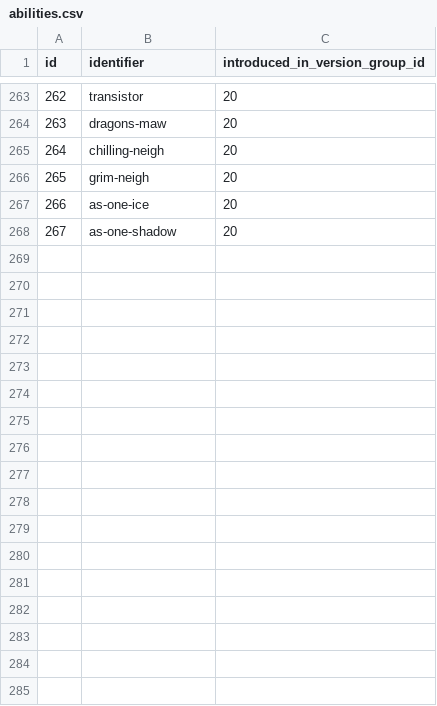
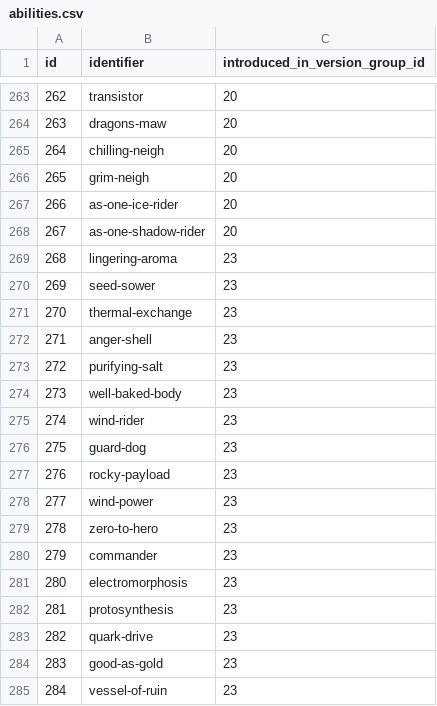
Before and after one commit to jpirnat/dex, a CSV file: data/abilities.csv, drawn as a sheet; only a part is shown, gaps mark what is left out; the diff covers the shown part only.

Commit message:
Abilities, items, moves for Scarlet/Violet through DLC 2.

```diff
--- a/data/abilities.csv
+++ b/data/abilities.csv
@@ -266,3 +266,20 @@ id,identifier,introduced_in_version_group_id
 265,grim-neigh,20
-266,as-one-ice,20
-267,as-one-shadow,20
+266,as-one-ice-rider,20
+267,as-one-shadow-rider,20
+268,lingering-aroma,23
+269,seed-sower,23
+270,thermal-exchange,23
+271,anger-shell,23
+272,purifying-salt,23
+273,well-baked-body,23
+274,wind-rider,23
+275,guard-dog,23
+276,rocky-payload,23
+277,wind-power,23
+278,zero-to-hero,23
+279,commander,23
+280,electromorphosis,23
+281,protosynthesis,23
+282,quark-drive,23
+283,good-as-gold,23
+284,vessel-of-ruin,23
```
Also changed, not shown: 26 added rows elsewhere in this file, data/items.csv, data/moves.csv.
